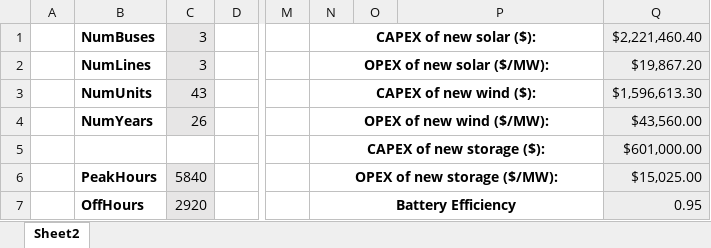
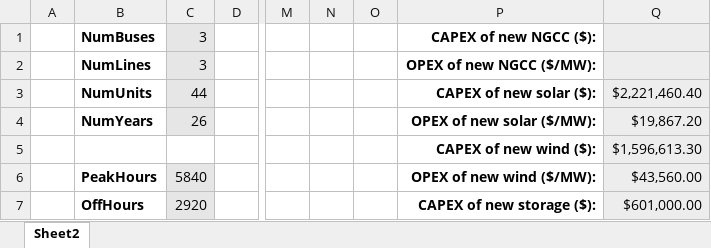
Before and after one commit to jawessel/ENV717A11, an Excel workbook: 717A11_data_in.xlsx, sheet Sheet2, drawn as a sheet; only a part is shown, gaps mark what is left out; values as stored, in another font and other column widths than the file's, no borders; removed rows and columns are numbered as before the commit, all else as after; the diff covers the shown part only; the diff names each change by its address in the sheet, - before the commit and + after, or states it on an @@ line.

Commit message:
Inputs for NGCC
-Adds inputs in data_in for additional NGCC generation (useful in business as usual case)
-Inputs are not yet filled
-mod file unchanged
-Adds row for NGCC output (row 43)

```diff
--- a/717A11_data_in.xlsx (sheet Sheet2)
+++ b/717A11_data_in.xlsx (sheet Sheet2)
-N1: CAPEX of new solar ($):
+N1: (empty)
-N1:P1 merged
-P1: (empty)
+P1: CAPEX of new NGCC ($):
-Q1: $2,221,460.40
+Q1: (empty)
-N2: OPEX of new solar ($/MW):
+N2: (empty)
-N2:P2 merged
-P2: (empty)
+P2: OPEX of new NGCC ($/MW):
-Q2: $19,867.20
+Q2: (empty)
-C3: 43
+C3: 44
-N3: CAPEX of new wind ($):
+N3: (empty)
-N3:P3 merged
-P3: (empty)
+P3: CAPEX of new solar ($):
-Q3: $1,596,613.30
+Q3: $2,221,460.40
-N4: OPEX of new wind ($/MW):
+N4: (empty)
-N4:P4 merged
-P4: (empty)
+P4: OPEX of new solar ($/MW):
-Q4: $43,560.00
+Q4: $19,867.20
-N5: CAPEX of new storage ($):
+N5: (empty)
-N5:P5 merged
-P5: (empty)
+P5: CAPEX of new wind ($):
-Q5: $601,000.00
+Q5: $1,596,613.30
-N6: OPEX of new storage ($/MW):
+N6: (empty)
-N6:P6 merged
-P6: (empty)
+P6: OPEX of new wind ($/MW):
-Q6: $15,025.00
+Q6: $43,560.00
-N7: Battery Efficiency
+N7: (empty)
-N7:P7 merged
-P7: (empty)
+P7: CAPEX of new storage ($):
-Q7: 0.95
+Q7: $601,000.00
```
Also changed, not shown: 6 added rows, 1 removed row, 22 edited cells, cell formats and merged cells elsewhere in this sheet, formulas that keep their value, 717A11_output.xlsx.
